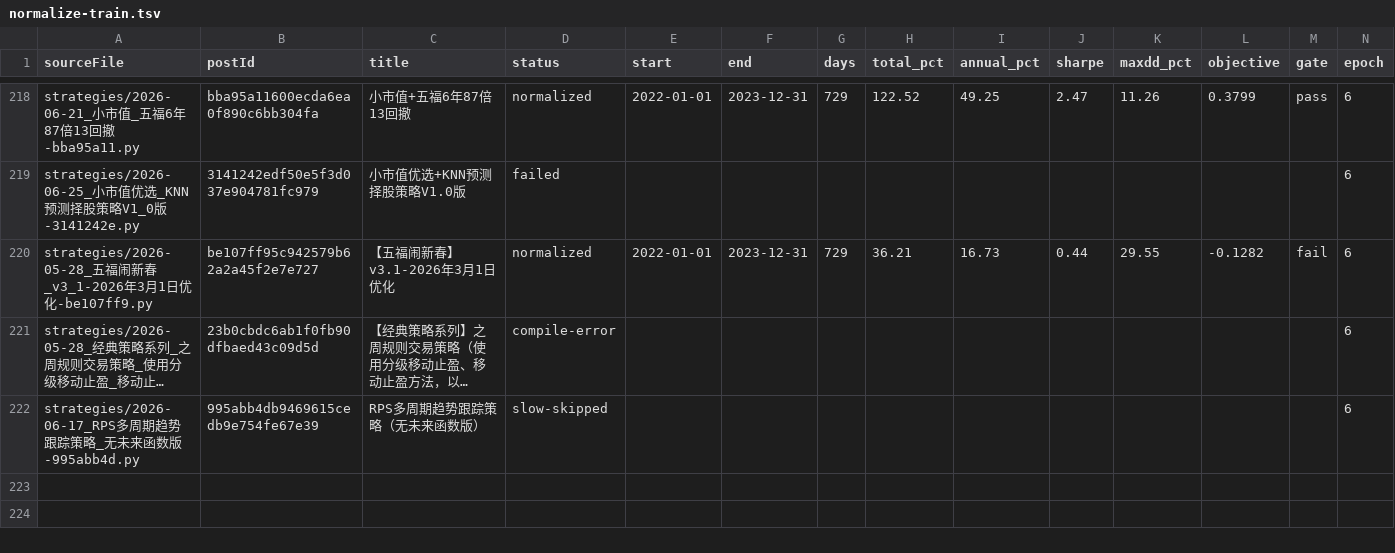
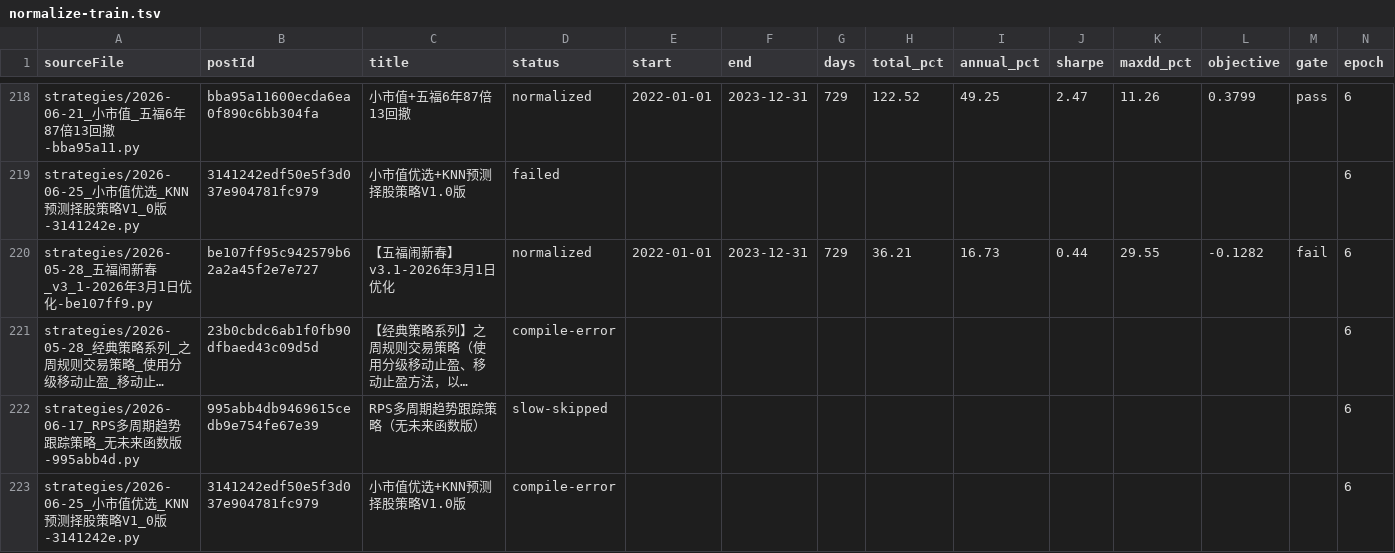
Before and after one commit to MohanShen/join-quant, a TSV file: harness/normalize-train.tsv, drawn as a sheet; only a part is shown, gaps mark what is left out; long unchanged cells end in …; the diff names each change by its address in the sheet, - before the commit and + after, or states it on an @@ line.

```diff
--- a/harness/normalize-train.tsv
+++ b/harness/normalize-train.tsv
+row 223: strategies/2026-06-25_小市值优选_KNN预测择股策略V1_0版-3141242e.py | 3141242edf50e5f3d037e904781fc979 | 小市值优选+KNN预测择股策略V1.0版 | compile-error |  |  |  |  |  |  |  |  |  | 6
```
Also changed, not shown: 3 other files.
